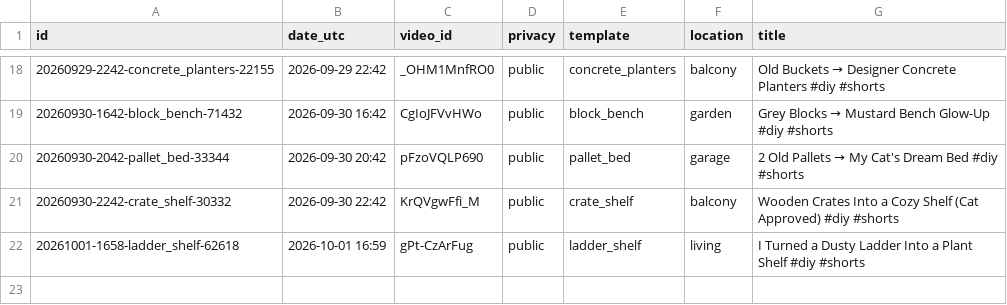
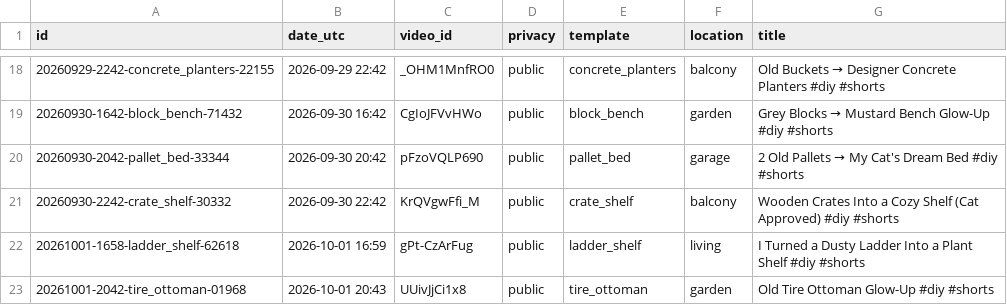
Before and after one commit to olgunkadirgulhan/maya-builds-cozy, a CSV file: published.csv, drawn as a sheet; only a part is shown, gaps mark what is left out; the diff names each change by its address in the sheet, - before the commit and + after, or states it on an @@ line.

Commit message:
short: 2026-10-01-2043

```diff
--- a/published.csv
+++ b/published.csv
+row 23: 20261001-2042-tire_ottoman-01968 | 2026-10-01 20:43 | UUivJjCi1x8 | public | tire_ottoman | garden | Old Tire Ottoman Glow-Up #diy #shorts
```
Also changed, not shown: 1 other file.
